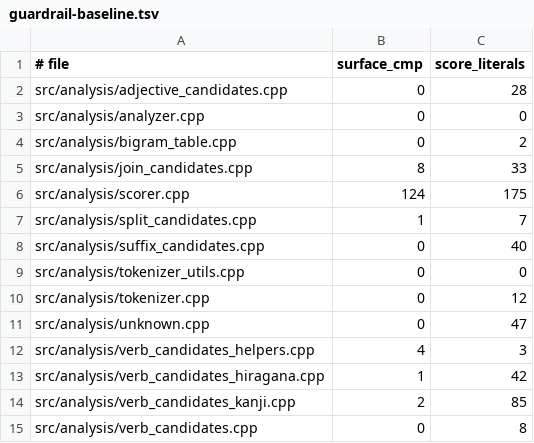
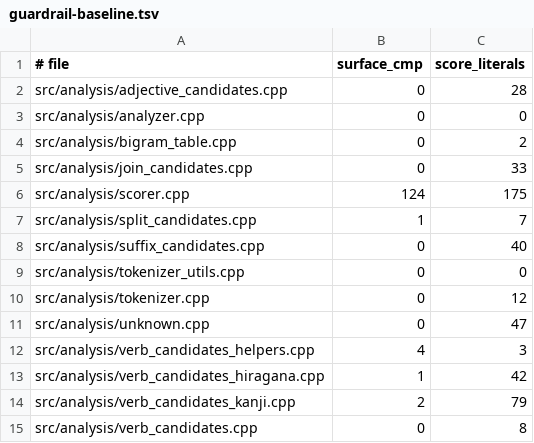
Before and after one commit to aitytech/suzume, a TSV file: scripts/guardrail-baseline.tsv, drawn as a sheet.

Commit message:
chore: Lower guardrail baseline after dedup reductions
join_candidates surface== comparisons 8→0 (kGodanRenyokei loops removed);
verb_candidates_kanji raw-literal count 85→79.

```diff
--- a/scripts/guardrail-baseline.tsv
+++ b/scripts/guardrail-baseline.tsv
@@ -4,3 +4,3 @@ src/analysis/analyzer.cpp	0	0
 src/analysis/bigram_table.cpp	0	2
-src/analysis/join_candidates.cpp	8	33
+src/analysis/join_candidates.cpp	0	33
 src/analysis/scorer.cpp	124	175
@@ -13,3 +13,3 @@ src/analysis/verb_candidates_helpers.cpp	4	3
 src/analysis/verb_candidates_hiragana.cpp	1	42
-src/analysis/verb_candidates_kanji.cpp	2	85
+src/analysis/verb_candidates_kanji.cpp	2	79
 src/analysis/verb_candidates.cpp	0	8
```
